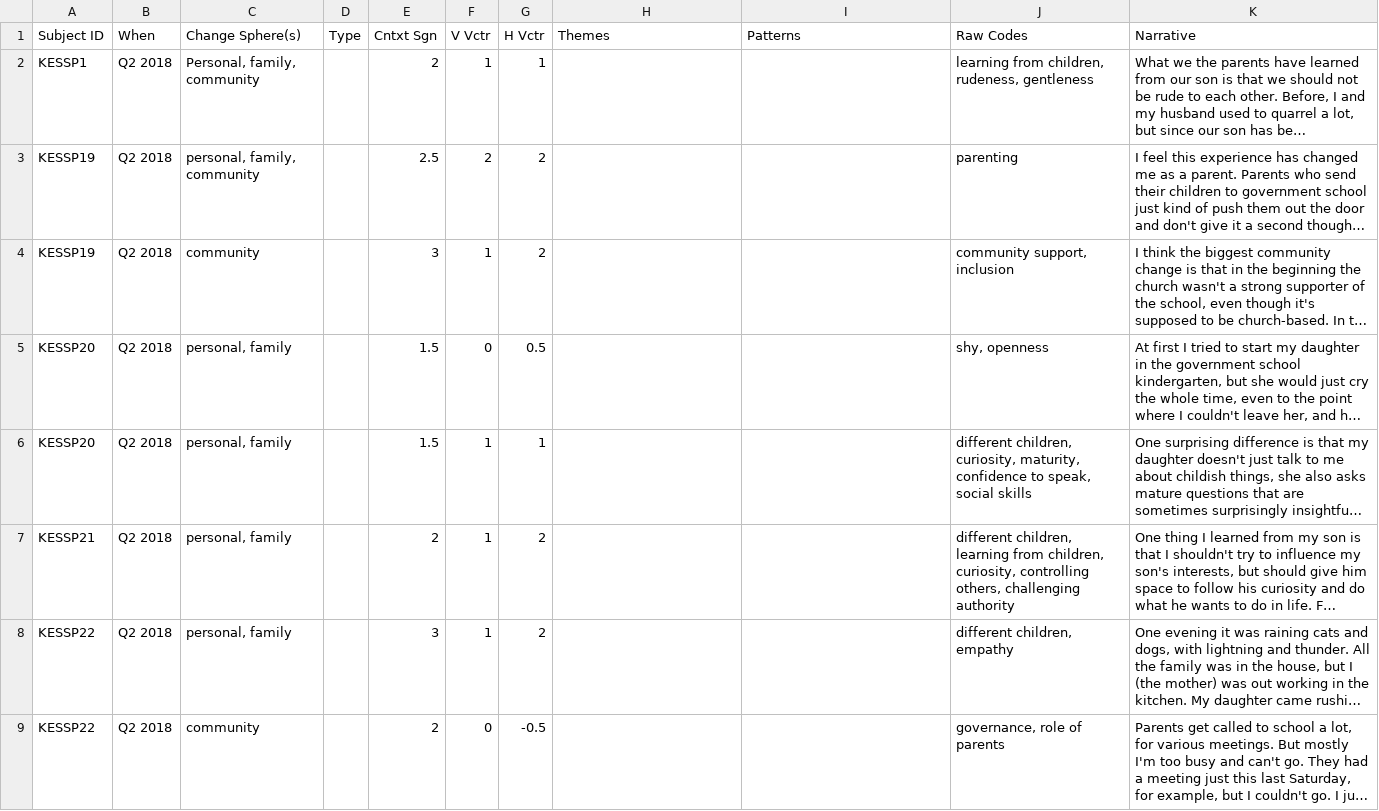
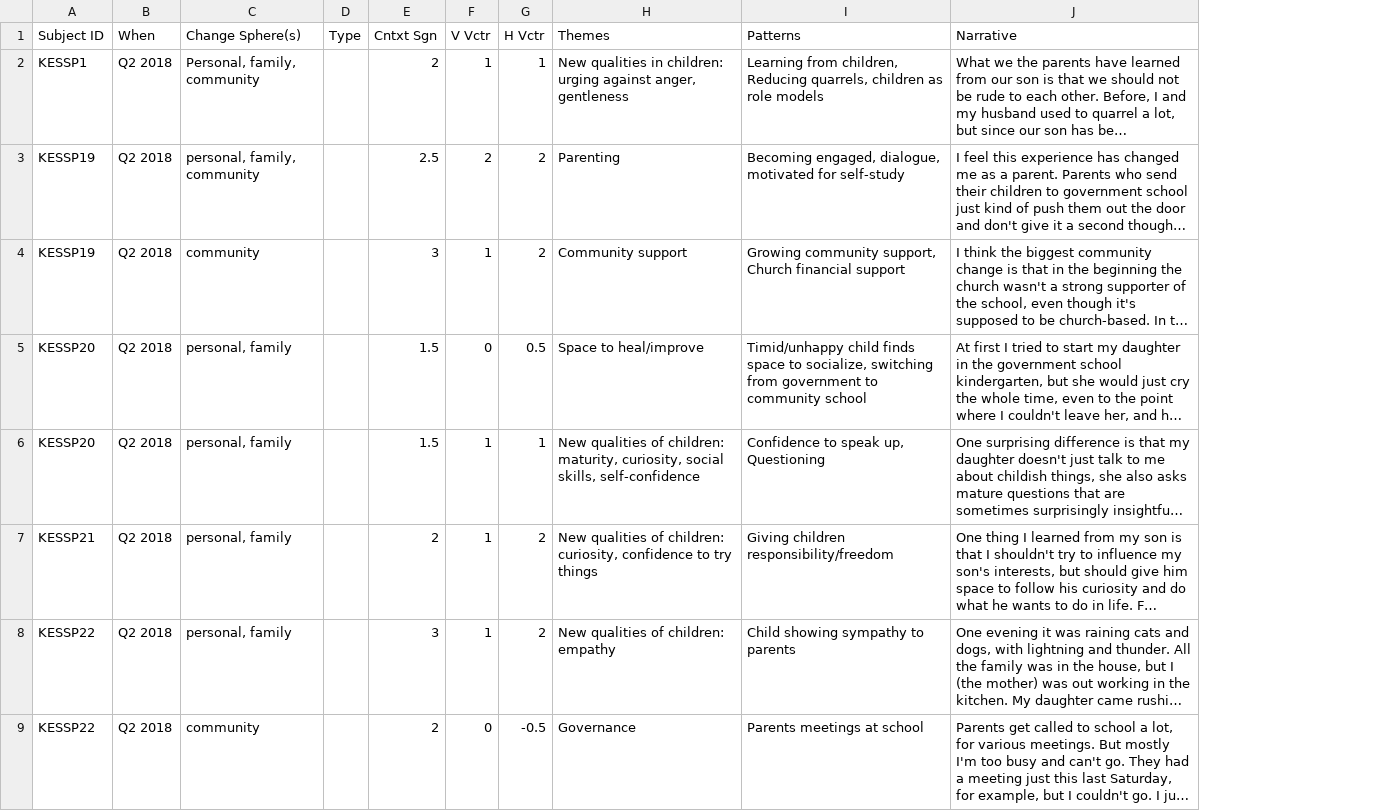
Before and after one commit to khomotso/MM-Ethno, a CSV file: Kachin Education/Parent_N.csv, drawn as a sheet; only a part is shown; long unchanged cells end in …; the diff covers the shown part only; the diff names each change by its address in the sheet, - before the commit and + after, or states it on an @@ line.

Commit message:
Update Parent_N.csv
Revise coding of parent narratives according to new analytical framework

```diff
--- a/Kachin Education/Parent_N.csv
+++ b/Kachin Education/Parent_N.csv
-column J (Raw Codes), rows 2-9: learning from children, rudeness, gentleness | parenting | community support, inclusion | shy, openness | different children, curiosity, maturity, confidence to speak, social skills | different children, learning from children, curiosity, controlling others, challenging authority | different children, empathy | governance, role of parents
-H2 (Themes): (empty)
+H2 (Themes): New qualities in children: urging against anger, gentleness
-I2 (Patterns): (empty)
+I2 (Patterns): Learning from children, Reducing quarrels, children as role models
-H3 (Themes): (empty)
+H3 (Themes): Parenting
-I3 (Patterns): (empty)
+I3 (Patterns): Becoming engaged, dialogue, motivated for self-study
-H4 (Themes): (empty)
+H4 (Themes): Community support
-I4 (Patterns): (empty)
+I4 (Patterns): Growing community support, Church financial support
-H5 (Themes): (empty)
+H5 (Themes): Space to heal/improve
-I5 (Patterns): (empty)
+I5 (Patterns): Timid/unhappy child finds space to socialize, switching from government to community school
-H6 (Themes): (empty)
+H6 (Themes): New qualities of children: maturity, curiosity, social skills, self-confidence
-I6 (Patterns): (empty)
+I6 (Patterns): Confidence to speak up, Questioning
-H7 (Themes): (empty)
+H7 (Themes): New qualities of children: curiosity, confidence to try things
-I7 (Patterns): (empty)
+I7 (Patterns): Giving children responsibility/freedom
-H8 (Themes): (empty)
+H8 (Themes): New qualities of children: empathy
-I8 (Patterns): (empty)
+I8 (Patterns): Child showing sympathy to parents
-H9 (Themes): (empty)
+H9 (Themes): Governance
-I9 (Patterns): (empty)
+I9 (Patterns): Parents meetings at school
```
Also changed, not shown: 1 removed row and 98 edited cells elsewhere in this file.
